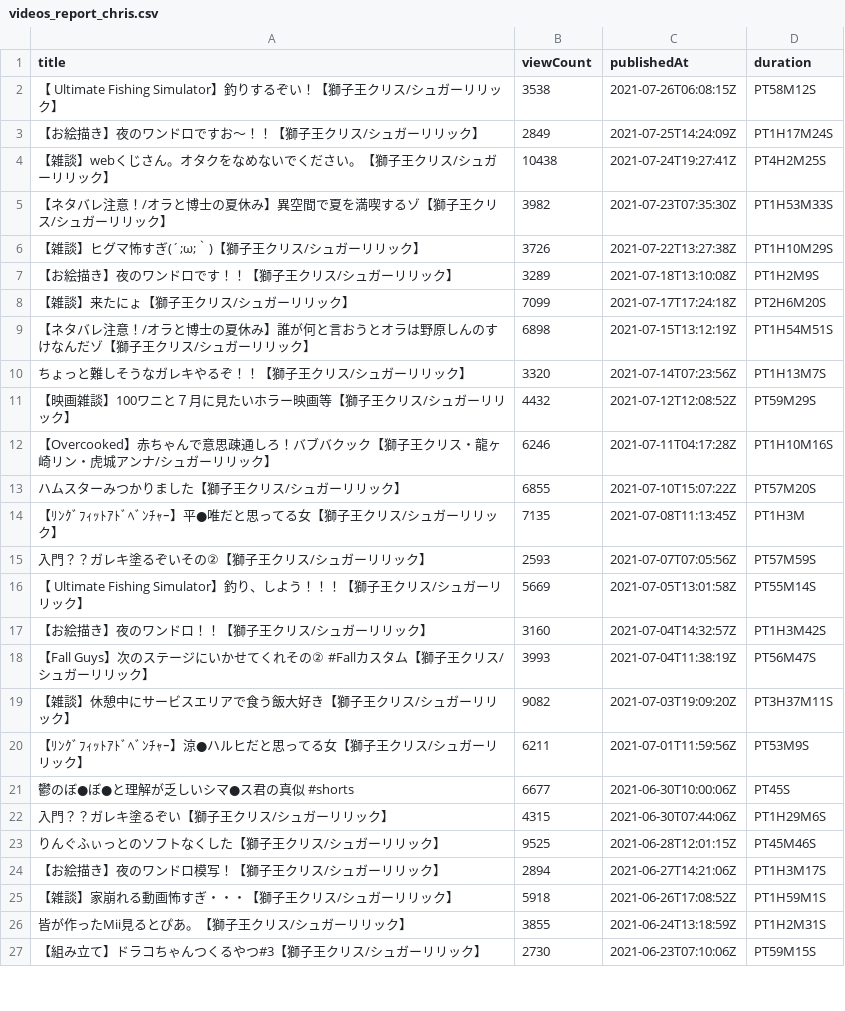
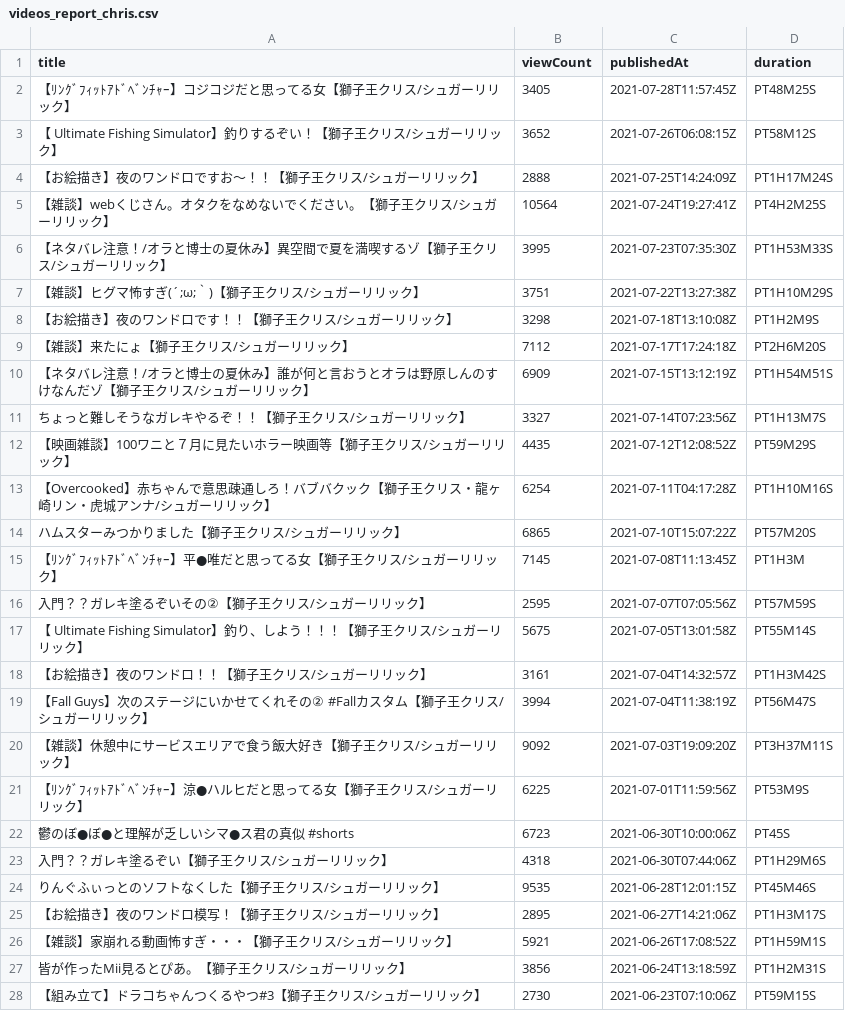
Before and after one commit to publictrain/oshihuya, a CSV file: videos_report_chris.csv, drawn as a sheet; only a part is shown; the diff covers the shown part only.

```diff
--- a/videos_report_chris.csv
+++ b/videos_report_chris.csv
@@ -1,27 +1,28 @@
 title,viewCount,publishedAt,duration
-【 Ultimate Fishing Simulator】釣りするぞい！【獅子王クリス/シュガーリリック】,3538,2021-07-26T06:08:15Z,PT58M12S
-【お絵描き】夜のワンドロですお～！！【獅子王クリス/シュガーリリック】,2849,2021-07-25T14:24:09Z,PT1H17M24S
-【雑談】webくじさん。オタクをなめないでください。【獅子王クリス/シュガーリリック】,10438,2021-07-24T19:27:41Z,PT4H2M25S
-【ネタバレ注意！/オラと博士の夏休み】異空間で夏を満喫するゾ【獅子王クリス/シュガーリリック】,3982,2021-07-23T07:35:30Z,PT1H53M33S
-【雑談】ヒグマ怖すぎ(´;ω;｀)【獅子王クリス/シュガーリリック】,3726,2021-07-22T13:27:38Z,PT1H10M29S
-【お絵描き】夜のワンドロです！！【獅子王クリス/シュガーリリック】,3289,2021-07-18T13:10:08Z,PT1H2M9S
-【雑談】来たにょ【獅子王クリス/シュガーリリック】,7099,2021-07-17T17:24:18Z,PT2H6M20S
-【ネタバレ注意！/オラと博士の夏休み】誰が何と言おうとオラは野原しんのすけなんだゾ【獅子王クリス/シュガーリリック】,6898,2021-07-15T13:12:19Z,PT1H54M51S
-ちょっと難しそうなガレキやるぞ！！【獅子王クリス/シュガーリリック】,3320,2021-07-14T07:23:56Z,PT1H13M7S
-【映画雑談】100ワニと７月に見たいホラー映画等【獅子王クリス/シュガーリリック】,4432,2021-07-12T12:08:52Z,PT59M29S
-【Overcooked】赤ちゃんで意思疎通しろ！バブバクック【獅子王クリス・龍ヶ崎リン・虎城アンナ/シュガーリリック】,6246,2021-07-11T04:17:28Z,PT1H10M16S
-ハムスターみつかりました【獅子王クリス/シュガーリリック】,6855,2021-07-10T15:07:22Z,PT57M20S
-【ﾘﾝｸﾞﾌｨｯﾄｱﾄﾞﾍﾞﾝﾁｬｰ】平●唯だと思ってる女【獅子王クリス/シュガーリリック】,7135,2021-07-08T11:13:45Z,PT1H3M
-入門？？ガレキ塗るぞいその②【獅子王クリス/シュガーリリック】,2593,2021-07-07T07:05:56Z,PT57M59S
-【 Ultimate Fishing Simulator】釣り、しよう！！！【獅子王クリス/シュガーリリック】,5669,2021-07-05T13:01:58Z,PT55M14S
-【お絵描き】夜のワンドロ！！【獅子王クリス/シュガーリリック】,3160,2021-07-04T14:32:57Z,PT1H3M42S
-【Fall Guys】次のステージにいかせてくれその②  #Fallカスタム【獅子王クリス/シュガーリリック】,3993,2021-07-04T11:38:19Z,PT56M47S
-【雑談】休憩中にサービスエリアで食う飯大好き【獅子王クリス/シュガーリリック】,9082,2021-07-03T19:09:20Z,PT3H37M11S
-【ﾘﾝｸﾞﾌｨｯﾄｱﾄﾞﾍﾞﾝﾁｬｰ】涼●ハルヒだと思ってる女【獅子王クリス/シュガーリリック】,6211,2021-07-01T11:59:56Z,PT53M9S
-鬱のぼ●ぼ●と理解が乏しいシマ●ス君の真似 #shorts,6677,2021-06-30T10:00:06Z,PT45S
-入門？？ガレキ塗るぞい【獅子王クリス/シュガーリリック】,4315,2021-06-30T07:44:06Z,PT1H29M6S
-りんぐふぃっとのソフトなくした【獅子王クリス/シュガーリリック】,9525,2021-06-28T12:01:15Z,PT45M46S
-【お絵描き】夜のワンドロ模写！【獅子王クリス/シュガーリリック】,2894,2021-06-27T14:21:06Z,PT1H3M17S
-【雑談】家崩れる動画怖すぎ・・・【獅子王クリス/シュガーリリック】,5918,2021-06-26T17:08:52Z,PT1H59M1S
-皆が作ったMii見るとぴあ。【獅子王クリス/シュガーリリック】,3855,2021-06-24T13:18:59Z,PT1H2M31S
+【ﾘﾝｸﾞﾌｨｯﾄｱﾄﾞﾍﾞﾝﾁｬｰ】コジコジだと思ってる女【獅子王クリス/シュガーリリック】,3405,2021-07-28T11:57:45Z,PT48M25S
+【 Ultimate Fishing Simulator】釣りするぞい！【獅子王クリス/シュガーリリック】,3652,2021-07-26T06:08:15Z,PT58M12S
+【お絵描き】夜のワンドロですお～！！【獅子王クリス/シュガーリリック】,2888,2021-07-25T14:24:09Z,PT1H17M24S
+【雑談】webくじさん。オタクをなめないでください。【獅子王クリス/シュガーリリック】,10564,2021-07-24T19:27:41Z,PT4H2M25S
+【ネタバレ注意！/オラと博士の夏休み】異空間で夏を満喫するゾ【獅子王クリス/シュガーリリック】,3995,2021-07-23T07:35:30Z,PT1H53M33S
+【雑談】ヒグマ怖すぎ(´;ω;｀)【獅子王クリス/シュガーリリック】,3751,2021-07-22T13:27:38Z,PT1H10M29S
+【お絵描き】夜のワンドロです！！【獅子王クリス/シュガーリリック】,3298,2021-07-18T13:10:08Z,PT1H2M9S
+【雑談】来たにょ【獅子王クリス/シュガーリリック】,7112,2021-07-17T17:24:18Z,PT2H6M20S
+【ネタバレ注意！/オラと博士の夏休み】誰が何と言おうとオラは野原しんのすけなんだゾ【獅子王クリス/シュガーリリック】,6909,2021-07-15T13:12:19Z,PT1H54M51S
+ちょっと難しそうなガレキやるぞ！！【獅子王クリス/シュガーリリック】,3327,2021-07-14T07:23:56Z,PT1H13M7S
+【映画雑談】100ワニと７月に見たいホラー映画等【獅子王クリス/シュガーリリック】,4435,2021-07-12T12:08:52Z,PT59M29S
+【Overcooked】赤ちゃんで意思疎通しろ！バブバクック【獅子王クリス・龍ヶ崎リン・虎城アンナ/シュガーリリック】,6254,2021-07-11T04:17:28Z,PT1H10M16S
+ハムスターみつかりました【獅子王クリス/シュガーリリック】,6865,2021-07-10T15:07:22Z,PT57M20S
+【ﾘﾝｸﾞﾌｨｯﾄｱﾄﾞﾍﾞﾝﾁｬｰ】平●唯だと思ってる女【獅子王クリス/シュガーリリック】,7145,2021-07-08T11:13:45Z,PT1H3M
+入門？？ガレキ塗るぞいその②【獅子王クリス/シュガーリリック】,2595,2021-07-07T07:05:56Z,PT57M59S
+【 Ultimate Fishing Simulator】釣り、しよう！！！【獅子王クリス/シュガーリリック】,5675,2021-07-05T13:01:58Z,PT55M14S
+【お絵描き】夜のワンドロ！！【獅子王クリス/シュガーリリック】,3161,2021-07-04T14:32:57Z,PT1H3M42S
+【Fall Guys】次のステージにいかせてくれその②  #Fallカスタム【獅子王クリス/シュガーリリック】,3994,2021-07-04T11:38:19Z,PT56M47S
+【雑談】休憩中にサービスエリアで食う飯大好き【獅子王クリス/シュガーリリック】,9092,2021-07-03T19:09:20Z,PT3H37M11S
+【ﾘﾝｸﾞﾌｨｯﾄｱﾄﾞﾍﾞﾝﾁｬｰ】涼●ハルヒだと思ってる女【獅子王クリス/シュガーリリック】,6225,2021-07-01T11:59:56Z,PT53M9S
+鬱のぼ●ぼ●と理解が乏しいシマ●ス君の真似 #shorts,6723,2021-06-30T10:00:06Z,PT45S
+入門？？ガレキ塗るぞい【獅子王クリス/シュガーリリック】,4318,2021-06-30T07:44:06Z,PT1H29M6S
+りんぐふぃっとのソフトなくした【獅子王クリス/シュガーリリック】,9535,2021-06-28T12:01:15Z,PT45M46S
+【お絵描き】夜のワンドロ模写！【獅子王クリス/シュガーリリック】,2895,2021-06-27T14:21:06Z,PT1H3M17S
+【雑談】家崩れる動画怖すぎ・・・【獅子王クリス/シュガーリリック】,5921,2021-06-26T17:08:52Z,PT1H59M1S
+皆が作ったMii見るとぴあ。【獅子王クリス/シュガーリリック】,3856,2021-06-24T13:18:59Z,PT1H2M31S
 【組み立て】ドラコちゃんつくるやつ#3【獅子王クリス/シュガーリリック】,2730,2021-06-23T07:10:06Z,PT59M15S
```
Also changed, not shown: 1 removed row and 77 edited cells elsewhere in this file, videos_report_camomi.csv, videos_report_haneru.csv, 20 other files.
